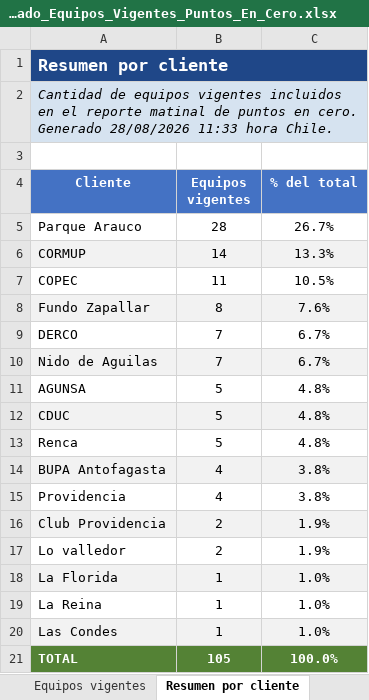
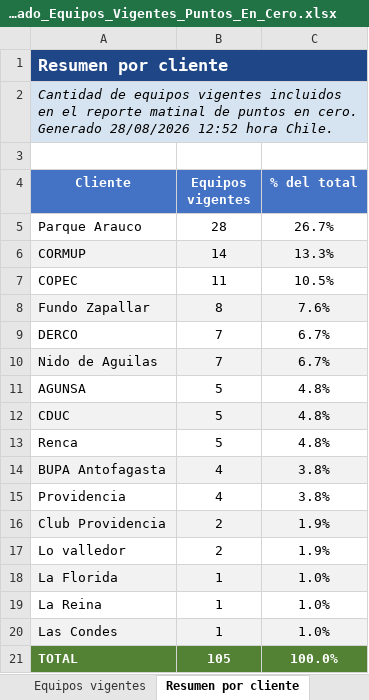
Before and after one commit to anibaloperacionesWes/wes-scripts, an Excel workbook: reports/Puntos_En_Cero/Listado_Equipos_Vigentes_Puntos_En_Cero.xlsx, sheet Resumen por cliente, drawn as a sheet; values as stored, in another font and other column widths than the file's, no borders; the diff names each change by its address in the sheet, - before the commit and + after, or states it on an @@ line.

```diff
--- a/reports/Puntos_En_Cero/Listado_Equipos_Vigentes_Puntos_En_Cero.xlsx (sheet Resumen por cliente)
+++ b/reports/Puntos_En_Cero/Listado_Equipos_Vigentes_Puntos_En_Cero.xlsx (sheet Resumen por cliente)
-A2 (Cliente): …Generado 28/08/2026 11:33 hora Chile.
+A2 (Cliente): …Generado 28/08/2026 12:52 hora Chile.
```
Also changed, not shown: sheet Equipos vigentes, sheet Cómo usar.
